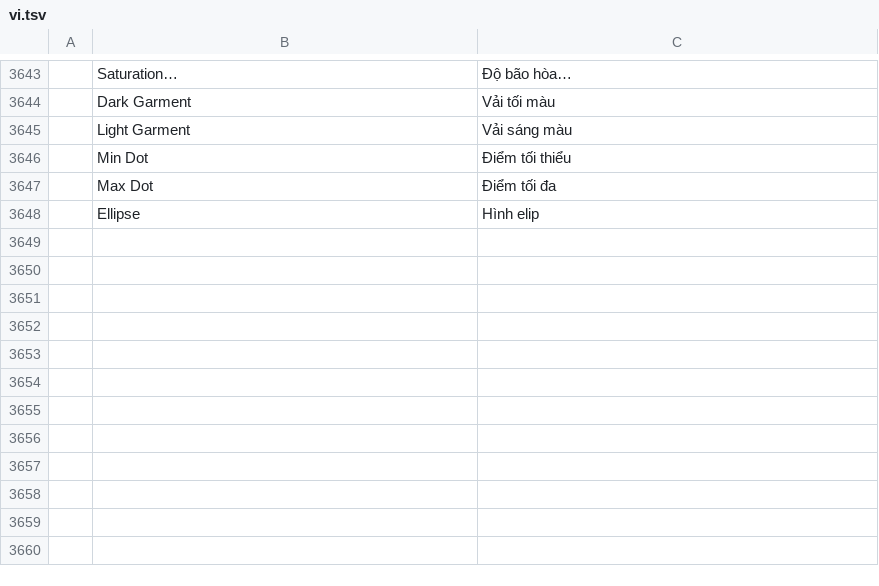
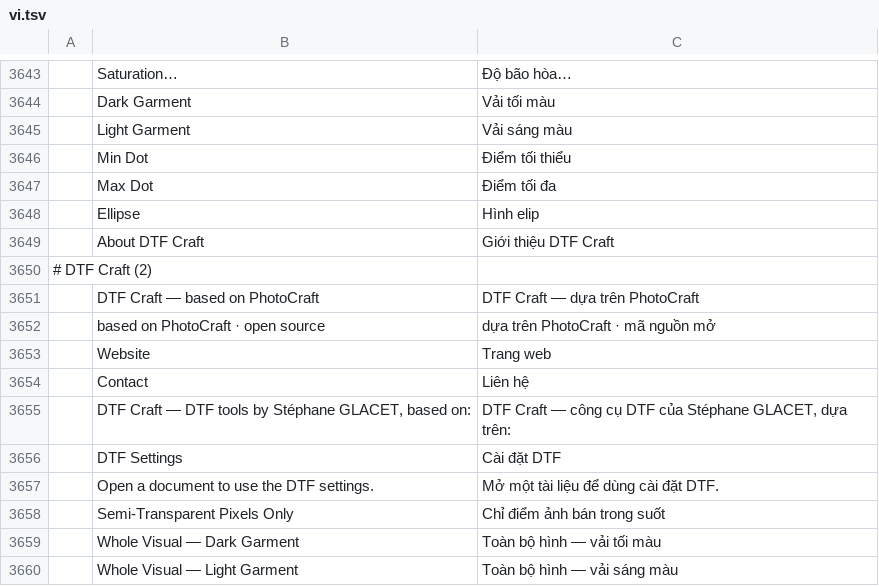
Before and after one commit to 37deuxglacet-lang/dtf-craft, a TSV file: crates/ui-egui/src/i18n/vi.tsv, drawn as a sheet; only a part is shown, gaps mark what is left out; the diff names each change by its address in the sheet, - before the commit and + after, or states it on an @@ line.

```diff
--- a/crates/ui-egui/src/i18n/vi.tsv
+++ b/crates/ui-egui/src/i18n/vi.tsv
+row 3649:  | About DTF Craft | Giới thiệu DTF Craft
+row 3650: # DTF Craft (2)
+row 3651:  | DTF Craft — based on PhotoCraft | DTF Craft — dựa trên PhotoCraft
+row 3652:  | based on PhotoCraft · open source | dựa trên PhotoCraft · mã nguồn mở
+row 3653:  | Website | Trang web
+row 3654:  | Contact | Liên hệ
+row 3655:  | DTF Craft — DTF tools by Stéphane GLACET, based on: | DTF Craft — công cụ DTF của Stéphane GLACET, dựa trên:
+row 3656:  | DTF Settings | Cài đặt DTF
+row 3657:  | Open a document to use the DTF settings. | Mở một tài liệu để dùng cài đặt DTF.
+row 3658:  | Semi-Transparent Pixels Only | Chỉ điểm ảnh bán trong suốt
+row 3659:  | Whole Visual — Dark Garment | Toàn bộ hình — vải tối màu
+row 3660:  | Whole Visual — Light Garment | Toàn bộ hình — vải sáng màu
```
Also changed, not shown: crates/ui-egui/src/i18n/el.tsv, crates/ui-egui/src/i18n/hu.tsv, 46 other files.
